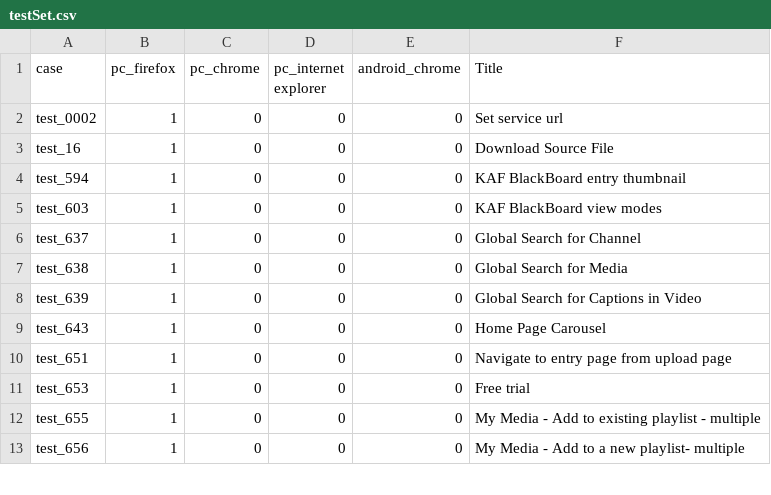
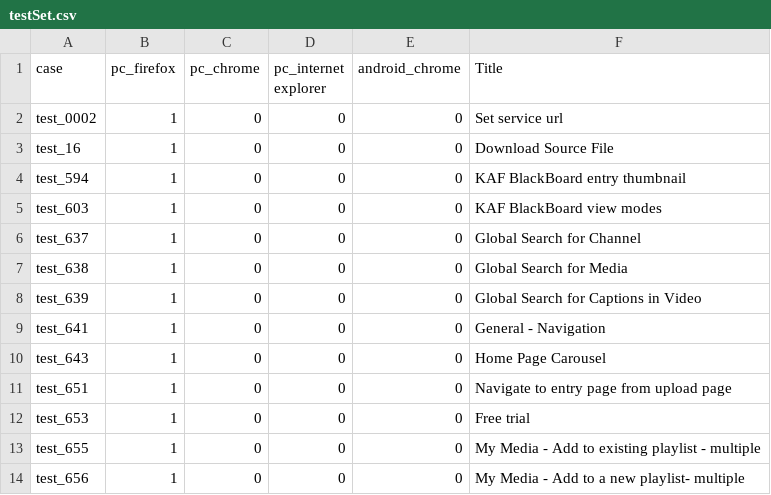
Before and after one commit to NadyaDi/kms-automation, a CSV file: web/ini/testSet.csv, drawn as a sheet; only a part is shown; the diff names each change by its address in the sheet, - before the commit and + after, or states it on an @@ line.

```diff
--- a/web/ini/testSet.csv
+++ b/web/ini/testSet.csv
+row 9: test_641 | 1 | 0 | 0 | 0 | General - Navigation
```
Also changed, not shown: web/ini/testPartnersProd.csv, web/ini/testPartnersTesting.csv, 5 other files.
